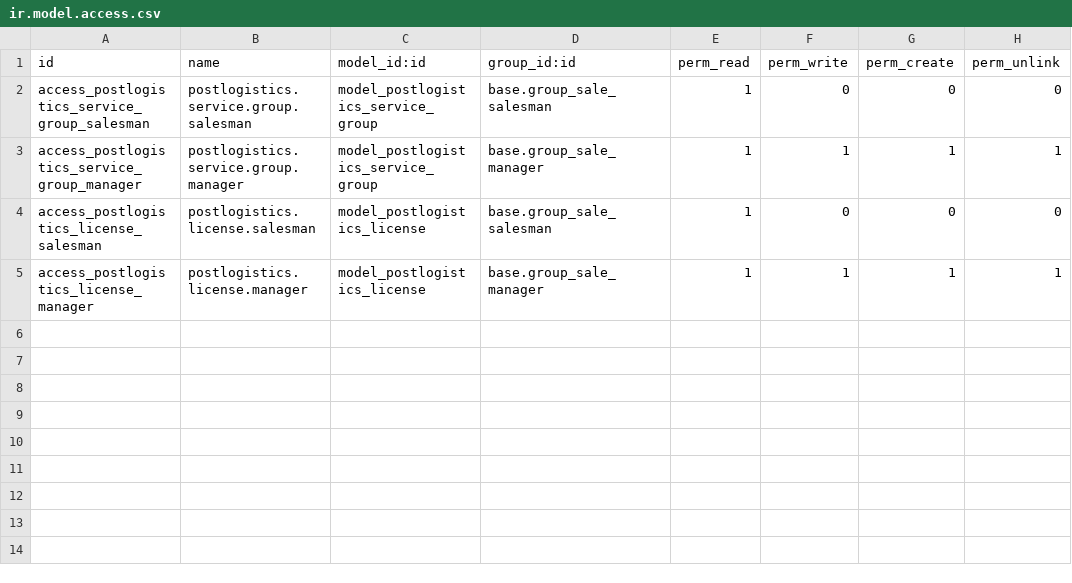
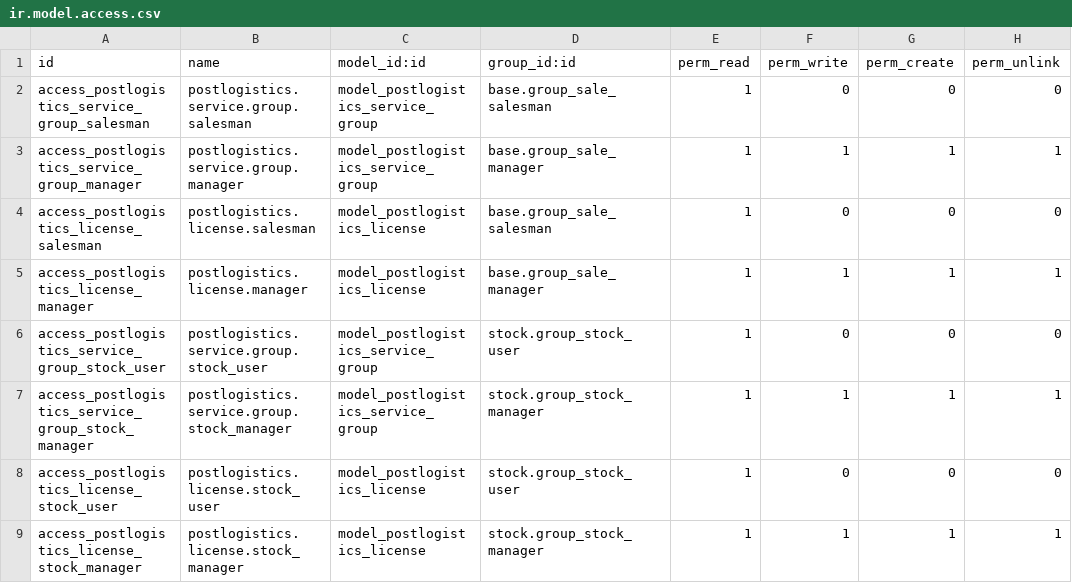
Before and after one commit to sebalix/delivery-carrier, a CSV file: delivery_carrier_label_postlogistics/security/ir.model.access.csv, drawn as a sheet; the diff names each change by its address in the sheet, - before the commit and + after, or states it on an @@ line.

```diff
--- a/delivery_carrier_label_postlogistics/security/ir.model.access.csv
+++ b/delivery_carrier_label_postlogistics/security/ir.model.access.csv
+row 6: access_postlogistics_service_group_stock_user | postlogistics.service.group.stock_user | model_postlogistics_service_group | stock.group_stock_user | 1 | 0 | 0 | 0
+row 7: access_postlogistics_service_group_stock_manager | postlogistics.service.group.stock_manager | model_postlogistics_service_group | stock.group_stock_manager | 1 | 1 | 1 | 1
+row 8: access_postlogistics_license_stock_user | postlogistics.license.stock_user | model_postlogistics_license | stock.group_stock_user | 1 | 0 | 0 | 0
+row 9: access_postlogistics_license_stock_manager | postlogistics.license.stock_manager | model_postlogistics_license | stock.group_stock_manager | 1 | 1 | 1 | 1
```
Also changed, not shown: 3 other files.
